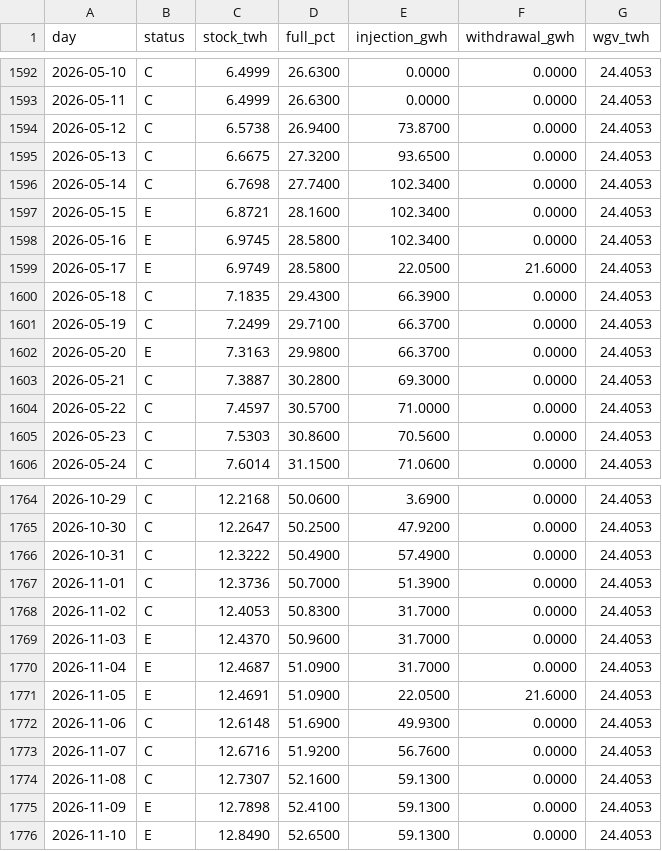
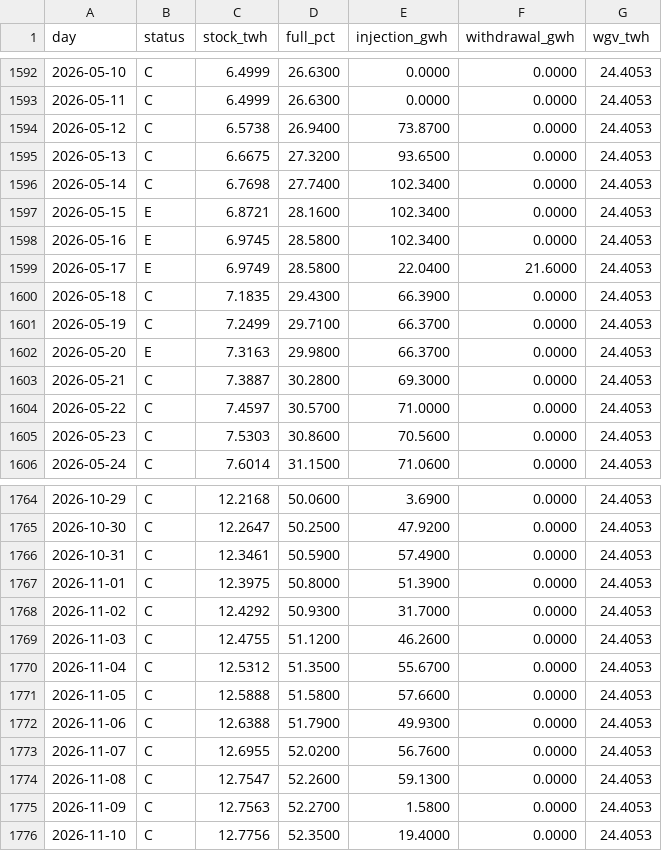
Before and after one commit to Timppamies/UGSstatus, a CSV file: data/incukalns_daily.csv, drawn as a sheet; only a part is shown, gaps mark what is left out; the diff covers the shown part only.

```diff
--- a/data/incukalns_daily.csv
+++ b/data/incukalns_daily.csv
@@ -1598,3 +1598,3 @@ day,status,stock_twh,full_pct,injection_gwh,withdrawal_gwh,wgv_twh
 2026-05-16,E,6.9745,28.5800,102.3400,0.0000,24.4053
-2026-05-17,E,6.9749,28.5800,22.0500,21.6000,24.4053
+2026-05-17,E,6.9749,28.5800,22.0400,21.6000,24.4053
 2026-05-18,C,7.1835,29.4300,66.3900,0.0000,24.4053
@@ -1765,12 +1765,12 @@ day,status,stock_twh,full_pct,injection_gwh,withdrawal_gwh,wgv_twh
 2026-10-30,C,12.2647,50.2500,47.9200,0.0000,24.4053
-2026-10-31,C,12.3222,50.4900,57.4900,0.0000,24.4053
-2026-11-01,C,12.3736,50.7000,51.3900,0.0000,24.4053
-2026-11-02,C,12.4053,50.8300,31.7000,0.0000,24.4053
-2026-11-03,E,12.4370,50.9600,31.7000,0.0000,24.4053
-2026-11-04,E,12.4687,51.0900,31.7000,0.0000,24.4053
-2026-11-05,E,12.4691,51.0900,22.0500,21.6000,24.4053
-2026-11-06,C,12.6148,51.6900,49.9300,0.0000,24.4053
-2026-11-07,C,12.6716,51.9200,56.7600,0.0000,24.4053
-2026-11-08,C,12.7307,52.1600,59.1300,0.0000,24.4053
-2026-11-09,E,12.7898,52.4100,59.1300,0.0000,24.4053
-2026-11-10,E,12.8490,52.6500,59.1300,0.0000,24.4053
+2026-10-31,C,12.3461,50.5900,57.4900,0.0000,24.4053
+2026-11-01,C,12.3975,50.8000,51.3900,0.0000,24.4053
+2026-11-02,C,12.4292,50.9300,31.7000,0.0000,24.4053
+2026-11-03,C,12.4755,51.1200,46.2600,0.0000,24.4053
+2026-11-04,C,12.5312,51.3500,55.6700,0.0000,24.4053
+2026-11-05,C,12.5888,51.5800,57.6600,0.0000,24.4053
+2026-11-06,C,12.6388,51.7900,49.9300,0.0000,24.4053
+2026-11-07,C,12.6955,52.0200,56.7600,0.0000,24.4053
+2026-11-08,C,12.7547,52.2600,59.1300,0.0000,24.4053
+2026-11-09,C,12.7563,52.2700,1.5800,0.0000,24.4053
+2026-11-10,C,12.7756,52.3500,19.4000,0.0000,24.4053
```
Also changed, not shown: 1 added row and 55 edited cells elsewhere in this file.
